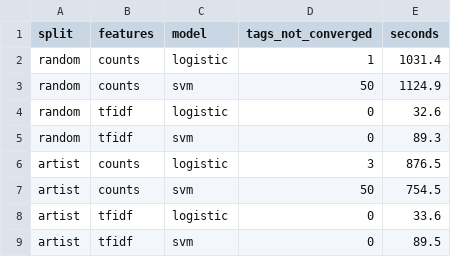
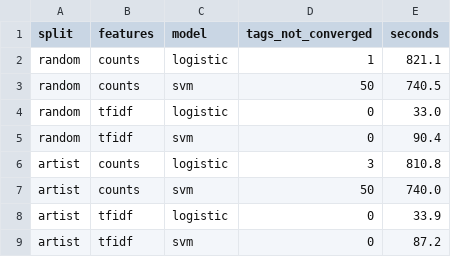
Before and after one commit to ntdai95/CSC575-Final-Project, a CSV file: data/processed/linear_convergence.csv, drawn as a sheet.

```diff
--- a/data/processed/linear_convergence.csv
+++ b/data/processed/linear_convergence.csv
@@ -1,9 +1,9 @@
 split,features,model,tags_not_converged,seconds
-random,counts,logistic,1,1031.4
-random,counts,svm,50,1124.9
-random,tfidf,logistic,0,32.6
-random,tfidf,svm,0,89.3
-artist,counts,logistic,3,876.5
-artist,counts,svm,50,754.5
-artist,tfidf,logistic,0,33.6
-artist,tfidf,svm,0,89.5
+random,counts,logistic,1,821.1
+random,counts,svm,50,740.5
+random,tfidf,logistic,0,33.0
+random,tfidf,svm,0,90.4
+artist,counts,logistic,3,810.8
+artist,counts,svm,50,740.0
+artist,tfidf,logistic,0,33.9
+artist,tfidf,svm,0,87.2
```
Also changed, not shown: data/processed/nb_bow_summary.csv, 8 other files.
